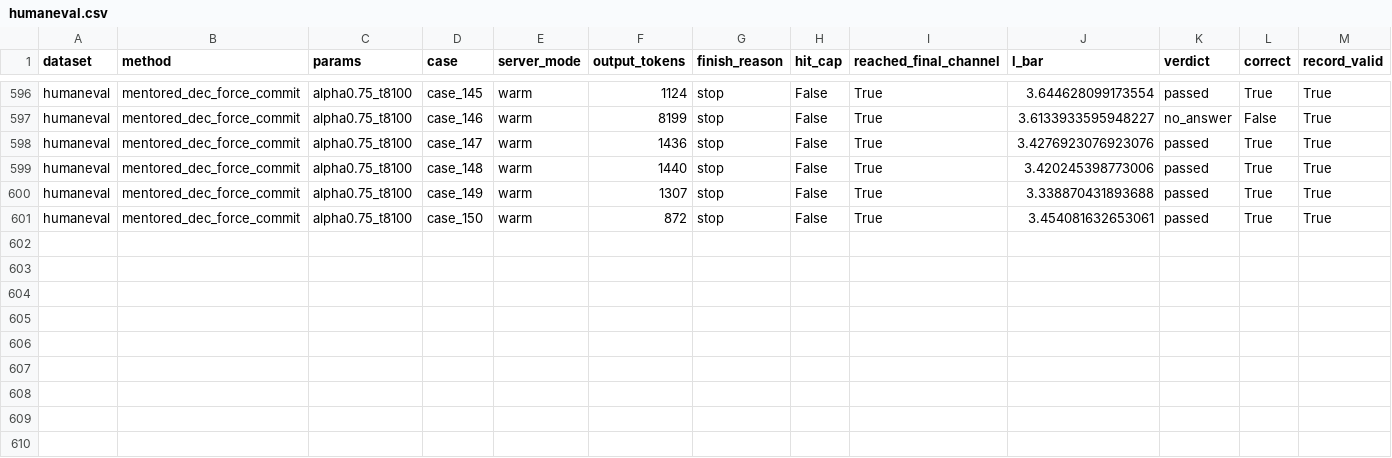
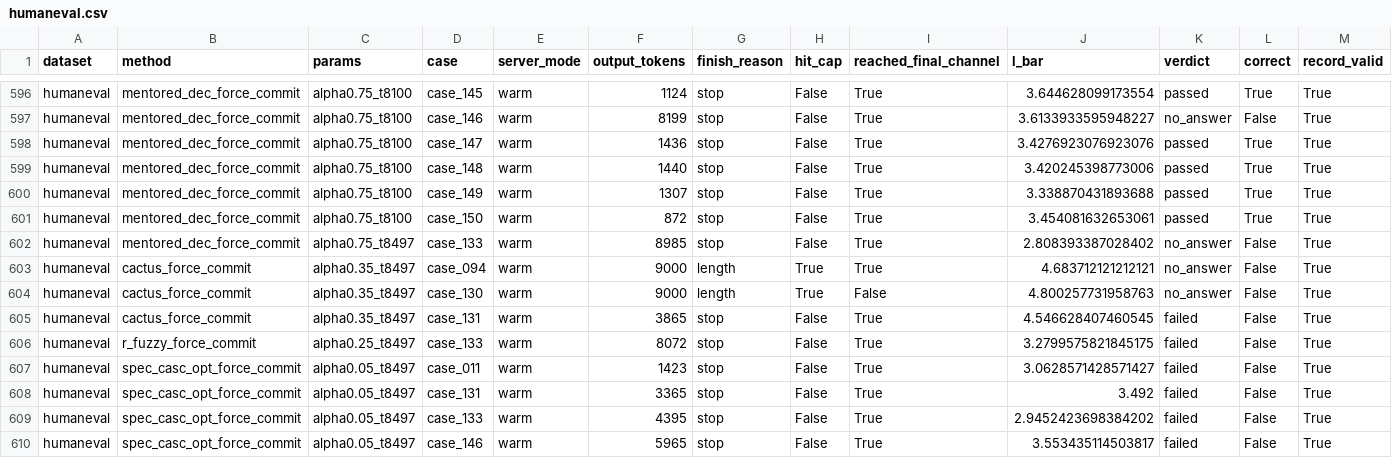
Before and after one commit to chiatzenw-cur/lossy-token-eff, a CSV file: autoresearch/cross_method_metrics/humaneval.csv, drawn as a sheet; only a part is shown, gaps mark what is left out; the diff names each change by its address in the sheet, - before the commit and + after, or states it on an @@ line.

```diff
--- a/autoresearch/cross_method_metrics/humaneval.csv
+++ b/autoresearch/cross_method_metrics/humaneval.csv
+row 602: humaneval | mentored_dec_force_commit | alpha0.75_t8497 | case_133 | warm | 8985 | stop | False | True | 2.808393387028402 | no_answer | False | True
+row 603: humaneval | cactus_force_commit | alpha0.35_t8497 | case_094 | warm | 9000 | length | True | True | 4.683712121212121 | no_answer | False | True
+row 604: humaneval | cactus_force_commit | alpha0.35_t8497 | case_130 | warm | 9000 | length | True | False | 4.800257731958763 | no_answer | False | True
+row 605: humaneval | cactus_force_commit | alpha0.35_t8497 | case_131 | warm | 3865 | stop | False | True | 4.546628407460545 | failed | False | True
+row 606: humaneval | r_fuzzy_force_commit | alpha0.25_t8497 | case_133 | warm | 8072 | stop | False | True | 3.2799575821845175 | failed | False | True
+row 607: humaneval | spec_casc_opt_force_commit | alpha0.05_t8497 | case_011 | warm | 1423 | stop | False | True | 3.0628571428571427 | failed | False | True
+row 608: humaneval | spec_casc_opt_force_commit | alpha0.05_t8497 | case_131 | warm | 3365 | stop | False | True | 3.492 | failed | False | True
+row 609: humaneval | spec_casc_opt_force_commit | alpha0.05_t8497 | case_133 | warm | 4395 | stop | False | True | 2.9452423698384202 | failed | False | True
+row 610: humaneval | spec_casc_opt_force_commit | alpha0.05_t8497 | case_146 | warm | 5965 | stop | False | True | 3.553435114503817 | failed | False | True
```
Also changed, not shown: autoresearch/cross_method_metrics/aime24_qwen3.csv, autoresearch/cross_method_metrics/gsm8k.csv, 9 other files.
